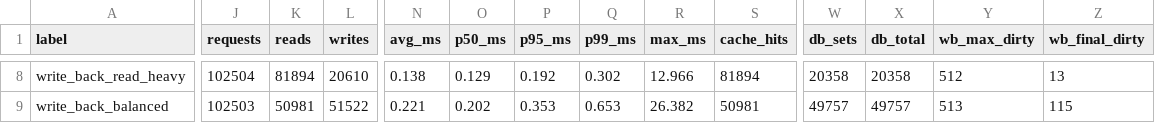
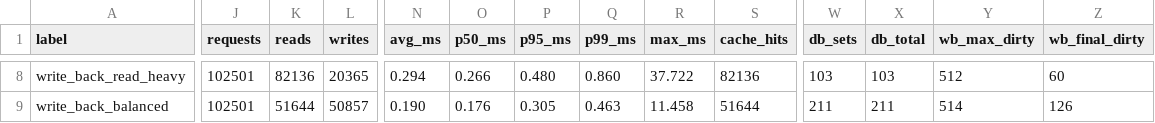
Before and after one commit to Skliar-Il/broker-message, a CSV file: tasks/task_4/results/results.csv, drawn as a sheet; only a part is shown, gaps mark what is left out; the diff covers the shown part only; the diff names each change by its address in the sheet, - before the commit and + after, or states it on an @@ line.

```diff
--- a/tasks/task_4/results/results.csv
+++ b/tasks/task_4/results/results.csv
-J8 (requests): 102504
+J8 (requests): 102501
-K8 (reads): 81894
+K8 (reads): 82136
-L8 (writes): 20610
+L8 (writes): 20365
-N8 (avg_ms): 0.138
+N8 (avg_ms): 0.294
-O8 (p50_ms): 0.129
+O8 (p50_ms): 0.266
-P8 (p95_ms): 0.192
+P8 (p95_ms): 0.480
-Q8 (p99_ms): 0.302
+Q8 (p99_ms): 0.860
-R8 (max_ms): 12.966
+R8 (max_ms): 37.722
-S8 (cache_hits): 81894
+S8 (cache_hits): 82136
-W8 (db_sets): 20358
+W8 (db_sets): 103
-X8 (db_total): 20358
+X8 (db_total): 103
-Z8 (wb_final_dirty): 13
+Z8 (wb_final_dirty): 60
-J9 (requests): 102503
+J9 (requests): 102501
-K9 (reads): 50981
+K9 (reads): 51644
-L9 (writes): 51522
+L9 (writes): 50857
-N9 (avg_ms): 0.221
+N9 (avg_ms): 0.190
-O9 (p50_ms): 0.202
+O9 (p50_ms): 0.176
-P9 (p95_ms): 0.353
+P9 (p95_ms): 0.305
-Q9 (p99_ms): 0.653
+Q9 (p99_ms): 0.463
-R9 (max_ms): 26.382
+R9 (max_ms): 11.458
-S9 (cache_hits): 50981
+S9 (cache_hits): 51644
-W9 (db_sets): 49757
+W9 (db_sets): 211
-X9 (db_total): 49757
+X9 (db_total): 211
-Y9 (wb_max_dirty): 513
+Y9 (wb_max_dirty): 514
-Z9 (wb_final_dirty): 115
+Z9 (wb_final_dirty): 126
```
Also changed, not shown: 86 edited cells elsewhere in this file, 50 other files.
